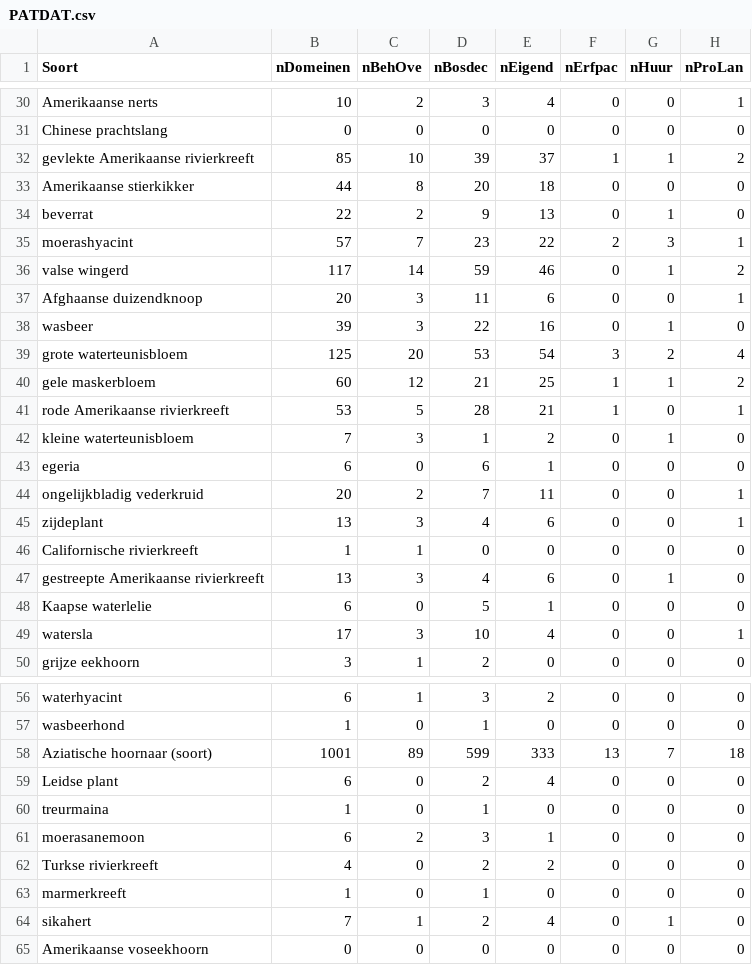
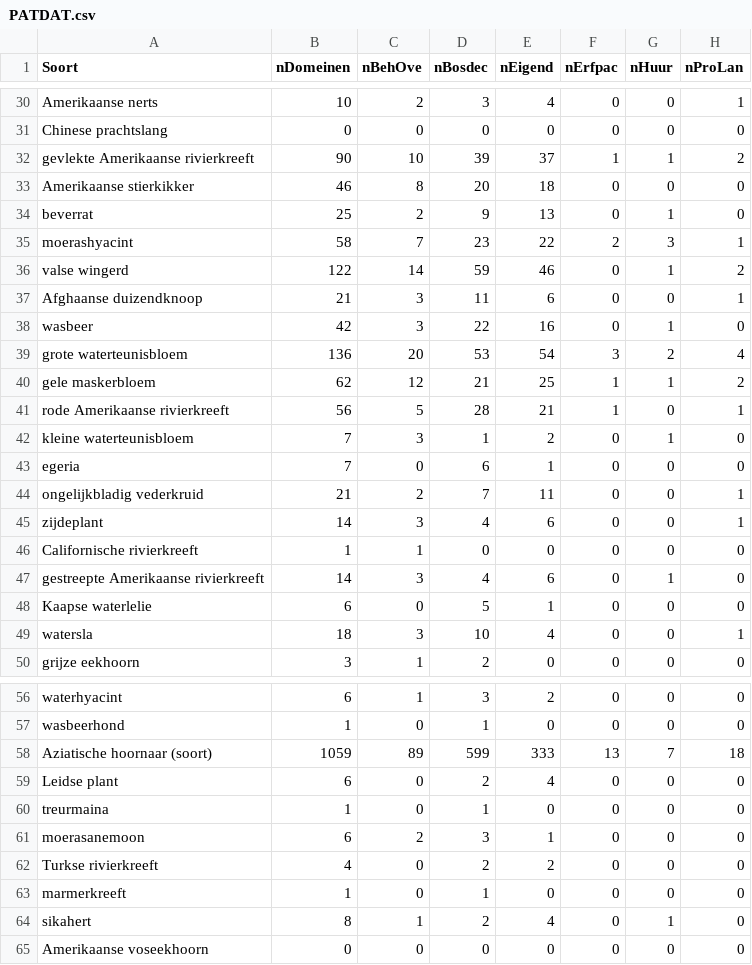
Before and after one commit to inbo/prius-radius, a CSV file: radius/data/output/PATDAT.csv, drawn as a sheet; only a part is shown, gaps mark what is left out; the diff covers the shown part only; the diff names each change by its address in the sheet, - before the commit and + after, or states it on an @@ line.

```diff
--- a/radius/data/output/PATDAT.csv
+++ b/radius/data/output/PATDAT.csv
-B32 (nDomeinen): 85
+B32 (nDomeinen): 90
-B33 (nDomeinen): 44
+B33 (nDomeinen): 46
-B34 (nDomeinen): 22
+B34 (nDomeinen): 25
-B35 (nDomeinen): 57
+B35 (nDomeinen): 58
-B36 (nDomeinen): 117
+B36 (nDomeinen): 122
-B37 (nDomeinen): 20
+B37 (nDomeinen): 21
-B38 (nDomeinen): 39
+B38 (nDomeinen): 42
-B39 (nDomeinen): 125
+B39 (nDomeinen): 136
-B40 (nDomeinen): 60
+B40 (nDomeinen): 62
-B41 (nDomeinen): 53
+B41 (nDomeinen): 56
-B43 (nDomeinen): 6
+B43 (nDomeinen): 7
-B44 (nDomeinen): 20
+B44 (nDomeinen): 21
-B45 (nDomeinen): 13
+B45 (nDomeinen): 14
-B47 (nDomeinen): 13
+B47 (nDomeinen): 14
-B49 (nDomeinen): 17
+B49 (nDomeinen): 18
-B58 (nDomeinen): 1001
+B58 (nDomeinen): 1059
-B64 (nDomeinen): 7
+B64 (nDomeinen): 8
```
Also changed, not shown: 22 edited cells elsewhere in this file, radius/data/output/NBHP.csv, 2 other files.
